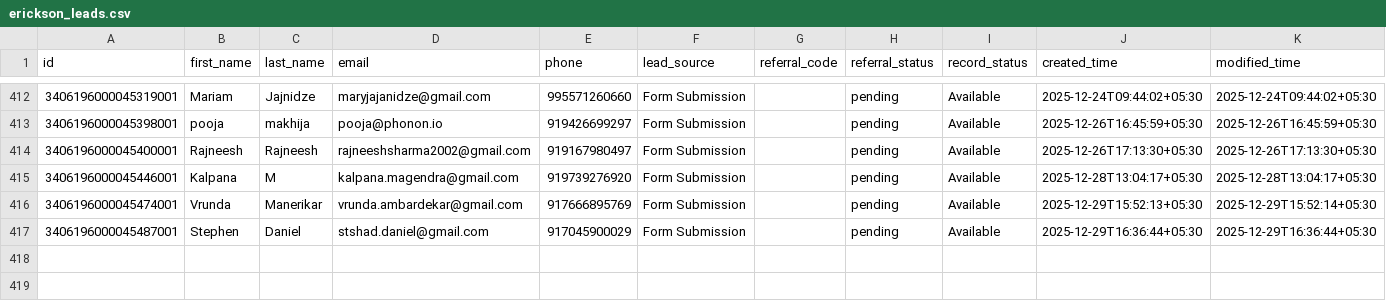
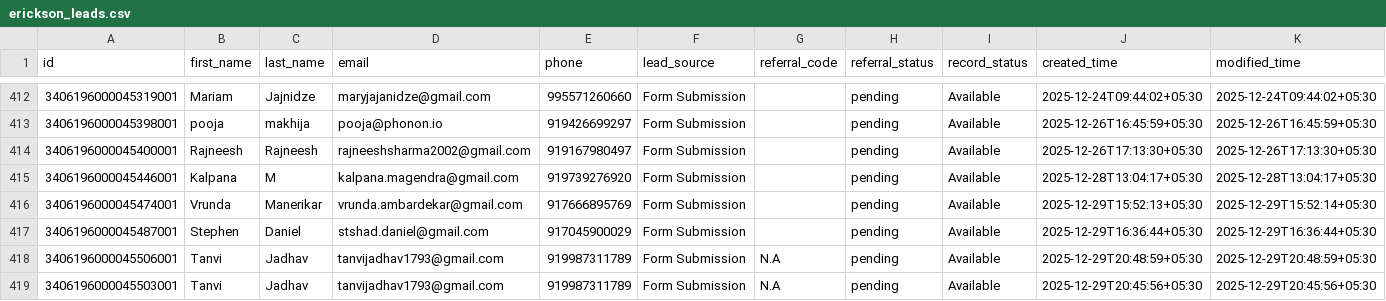
Before and after one commit to navneet-xmonks/leads, a CSV file: erickson_leads.csv, drawn as a sheet; only a part is shown, gaps mark what is left out; rows hold the shown columns only; the diff names each change by its address in the sheet, - before the commit and + after, or states it on an @@ line.

```diff
--- a/erickson_leads.csv
+++ b/erickson_leads.csv
+row 418: 3406196000045506001 | Tanvi | Jadhav | tanvijadhav1793@gmail.com | 919987311789 | Form Submission | N.A | pending | Available | 2025-12-29T20:48:59+05:30 | 2025-12-29T20:48:59+05:30
+row 419: 3406196000045503001 | Tanvi | Jadhav | tanvijadhav1793@gmail.com | 919987311789 | Form Submission | N.A | pending | Available | 2025-12-29T20:45:56+05:30 | 2025-12-29T20:45:56+05:30
```
Also changed, not shown: 2 other files.
